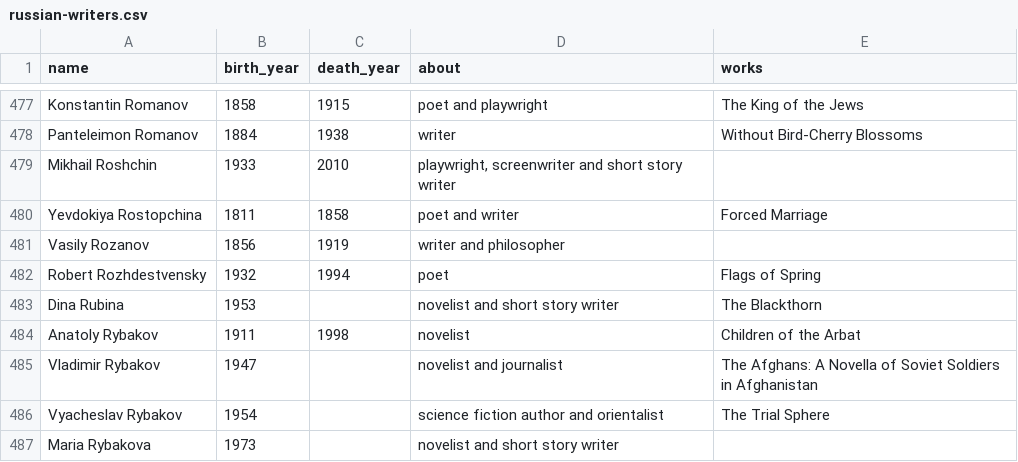
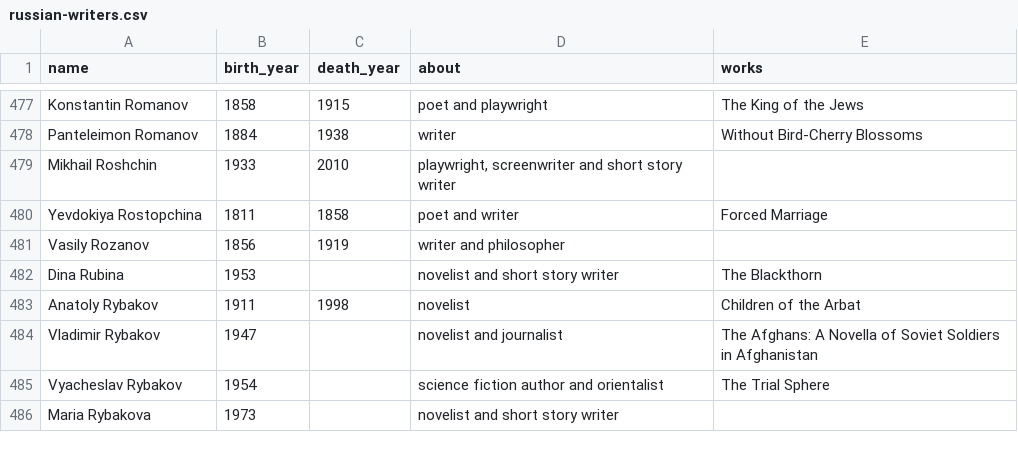
Before and after one commit to boorstat/boorstat-files, a CSV file: lit/russian/russian-writers.csv, drawn as a sheet; only a part is shown, gaps mark what is left out; the diff names each change by its address in the sheet, - before the commit and + after, or states it on an @@ line.

Commit message:
drop duplicate

```diff
--- a/lit/russian/russian-writers.csv
+++ b/lit/russian/russian-writers.csv
-row 482: Robert Rozhdestvensky | 1932 | 1994 | poet | Flags of Spring
```
